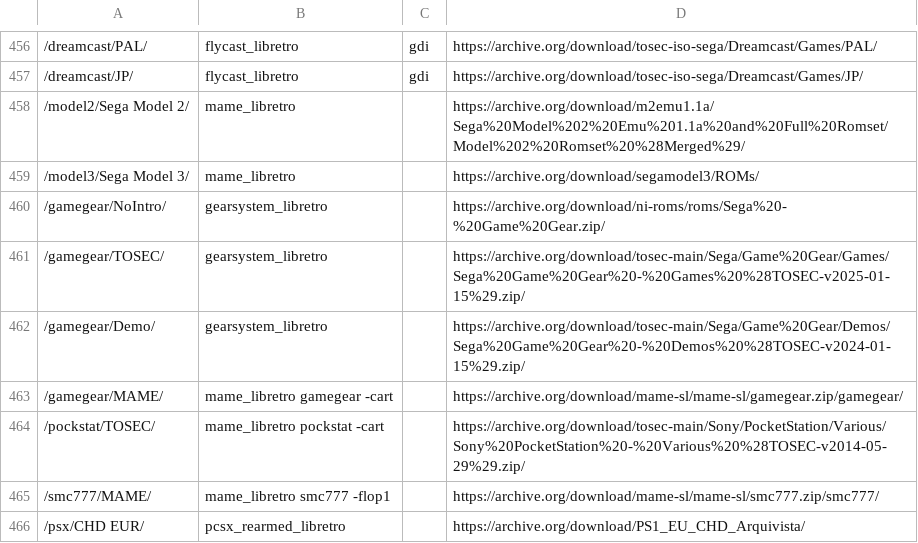
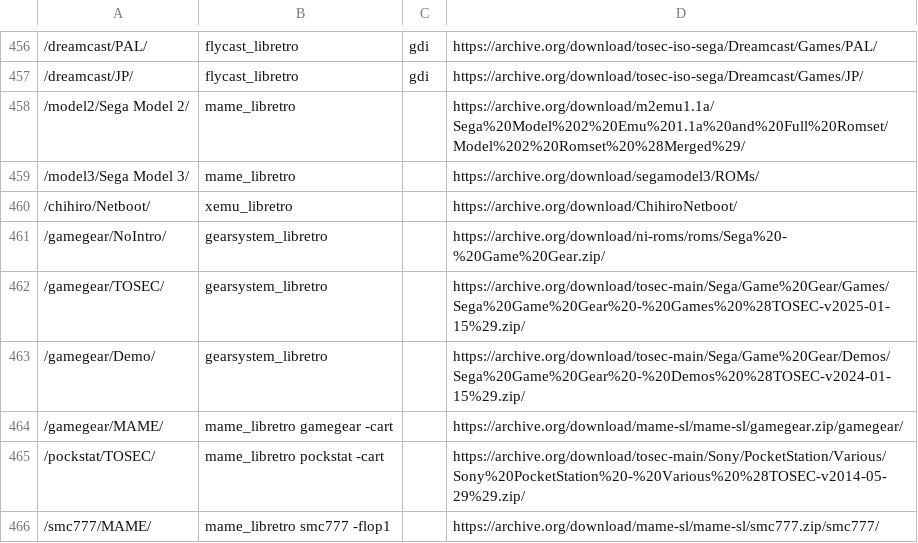
Before and after one commit to WizzardSK/wizzardsk.github.io, a TSV file: launch.tsv, drawn as a sheet; only a part is shown, gaps mark what is left out; the shorter side is filled out with more unchanged rows; the diff names each change by its address in the sheet, - before the commit and + after, or states it on an @@ line.

```diff
--- a/launch.tsv
+++ b/launch.tsv
+row 460: /chihiro/Netboot/ | xemu_libretro |  | https://archive.org/download/ChihiroNetboot/
```
Also changed, not shown: 10 other files.
